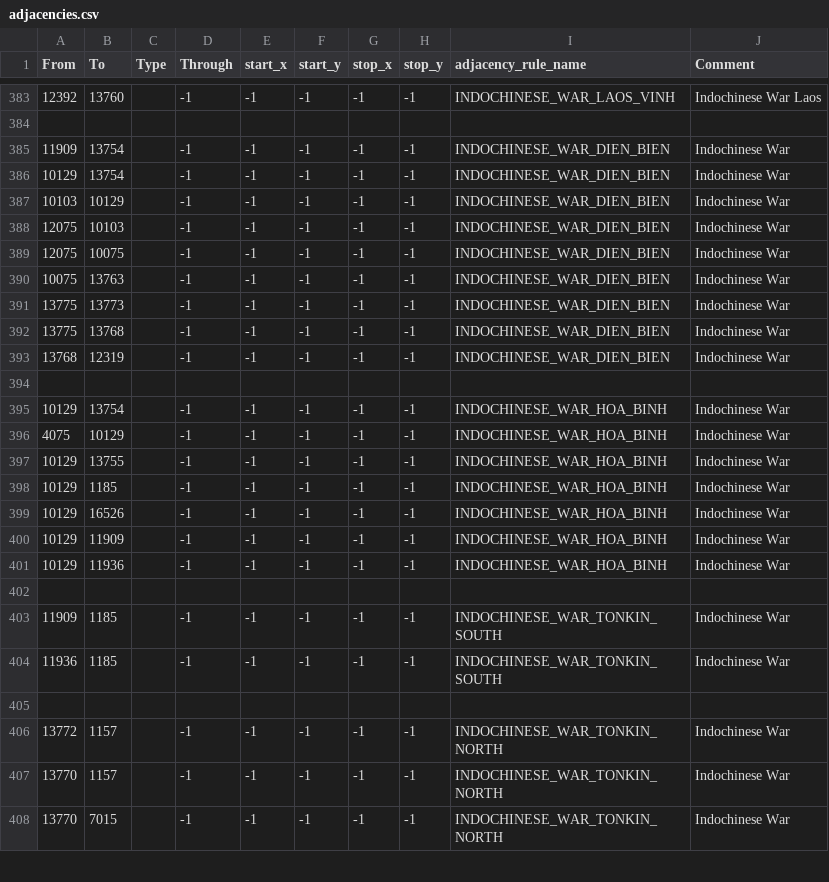
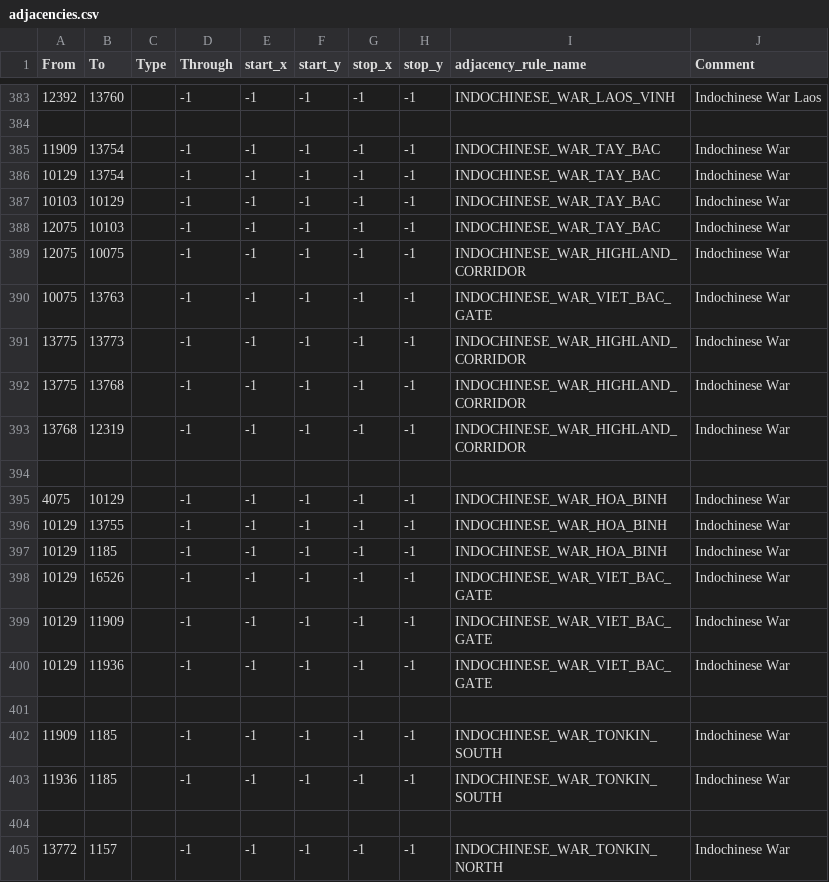
Before and after one commit to Cold-War-Iron-Curtain-Dev-Team/ColdWarIronCurtain, a CSV file: Cold War Iron Curtain/map/adjacencies.csv, drawn as a sheet; only a part is shown, gaps mark what is left out; the shorter side is filled out with more unchanged rows.

Commit message:
Turn the Viet Minh Indochina War focuses into real campaigns
The northern focuses handed out a spirit and a hope. Tay Bac, Hoa Binh and
Dien Bien Phu are now campaigns: Hanoi spends Campaign Supply to set a
commitment tier, the tier decides how much of the regular army marches, and
a war with a deadline decides what the campaign is worth. Taking the ground
quickly pays most, grinding it out still pays but hands the corps a
propaganda victory, walking away costs little, and failing outright is the
worst of both. Every outcome routes through vin_campaign_finish, and a
watchdog backs that up.

They were also literally unwinnable. The whole northern approach sat under
INDOCHINESE_WAR_DIEN_BIEN, gated on unlock flags that nothing in the mod
ever set, so Tay Bac and Hoa Binh had no route to their own objectives.
The rules are split into a highland corridor every campaign opens, a Viet
Bac gate shut to the CEFEO so a campaign cannot end with the corps
counter-attacking into Thanh Hoa, and the Tay Bac passes, which stay shut
until Dien Bien Phu and trap the garrison in the valley.

The Northwest objective was controls_state = 1761, which could never be
satisfied: province 12319 is reachable only through Ha Giang, which belongs
to the Meo, whom Hanoi is not at war with. It is five provinces now.

Dien Bien Phu is province 4529, not state 671 - overrunning the highlands
is not taking the camp. The camp gets the garrison it historically had,
and because the AI reads four levels of bunker as an attack not worth
making and simply parks in front of it, the siege is scripted: the works
come down a level a fortnight while Hanoi holds the valley floor, and the
culmination is AI-only. A human still has to go in and take it.

VIN had no ai_strategy of any kind, which is why it left the frontier open,
kept half the army on infiltration raids and never concentrated. Two
postures now, switched on whether a campaign is in the field, and raids are
suspended while one is running.

Raids could also be run against friendly targets: the allegiance trigger
covered fifteen of the seventy-three raid types, so Hanoi could raid the
Pathet Lao state it had just installed. Every raid now checks that the
target belongs to somebody else's war effort.

```diff
--- a/Cold War Iron Curtain/map/adjacencies.csv
+++ b/Cold War Iron Curtain/map/adjacencies.csv
@@ -384,13 +384,12 @@ From;To;Type;Through;start_x;start_y;stop_x;stop_y;adjacency_rule_name;Comment
 
-11909;13754;;-1;-1;-1;-1;-1;INDOCHINESE_WAR_DIEN_BIEN;Indochinese War
-10129;13754;;-1;-1;-1;-1;-1;INDOCHINESE_WAR_DIEN_BIEN;Indochinese War
-10103;10129;;-1;-1;-1;-1;-1;INDOCHINESE_WAR_DIEN_BIEN;Indochinese War
-12075;10103;;-1;-1;-1;-1;-1;INDOCHINESE_WAR_DIEN_BIEN;Indochinese War
-12075;10075;;-1;-1;-1;-1;-1;INDOCHINESE_WAR_DIEN_BIEN;Indochinese War
-10075;13763;;-1;-1;-1;-1;-1;INDOCHINESE_WAR_DIEN_BIEN;Indochinese War
-13775;13773;;-1;-1;-1;-1;-1;INDOCHINESE_WAR_DIEN_BIEN;Indochinese War
-13775;13768;;-1;-1;-1;-1;-1;INDOCHINESE_WAR_DIEN_BIEN;Indochinese War
-13768;12319;;-1;-1;-1;-1;-1;INDOCHINESE_WAR_DIEN_BIEN;Indochinese War
+11909;13754;;-1;-1;-1;-1;-1;INDOCHINESE_WAR_TAY_BAC;Indochinese War
+10129;13754;;-1;-1;-1;-1;-1;INDOCHINESE_WAR_TAY_BAC;Indochinese War
+10103;10129;;-1;-1;-1;-1;-1;INDOCHINESE_WAR_TAY_BAC;Indochinese War
+12075;10103;;-1;-1;-1;-1;-1;INDOCHINESE_WAR_TAY_BAC;Indochinese War
+12075;10075;;-1;-1;-1;-1;-1;INDOCHINESE_WAR_HIGHLAND_CORRIDOR;Indochinese War
+10075;13763;;-1;-1;-1;-1;-1;INDOCHINESE_WAR_VIET_BAC_GATE;Indochinese War
+13775;13773;;-1;-1;-1;-1;-1;INDOCHINESE_WAR_HIGHLAND_CORRIDOR;Indochinese War
+13775;13768;;-1;-1;-1;-1;-1;INDOCHINESE_WAR_HIGHLAND_CORRIDOR;Indochinese War
+13768;12319;;-1;-1;-1;-1;-1;INDOCHINESE_WAR_HIGHLAND_CORRIDOR;Indochinese War
 
-10129;13754;;-1;-1;-1;-1;-1;INDOCHINESE_WAR_HOA_BINH;Indochinese War
 4075;10129;;-1;-1;-1;-1;-1;INDOCHINESE_WAR_HOA_BINH;Indochinese War
@@ -398,5 +397,5 @@ From;To;Type;Through;start_x;start_y;stop_x;stop_y;adjacency_rule_name;Comment
 10129;1185;;-1;-1;-1;-1;-1;INDOCHINESE_WAR_HOA_BINH;Indochinese War
-10129;16526;;-1;-1;-1;-1;-1;INDOCHINESE_WAR_HOA_BINH;Indochinese War
-10129;11909;;-1;-1;-1;-1;-1;INDOCHINESE_WAR_HOA_BINH;Indochinese War
-10129;11936;;-1;-1;-1;-1;-1;INDOCHINESE_WAR_HOA_BINH;Indochinese War
+10129;16526;;-1;-1;-1;-1;-1;INDOCHINESE_WAR_VIET_BAC_GATE;Indochinese War
+10129;11909;;-1;-1;-1;-1;-1;INDOCHINESE_WAR_VIET_BAC_GATE;Indochinese War
+10129;11936;;-1;-1;-1;-1;-1;INDOCHINESE_WAR_VIET_BAC_GATE;Indochinese War
 
```
Also changed, not shown: 21 other files.
